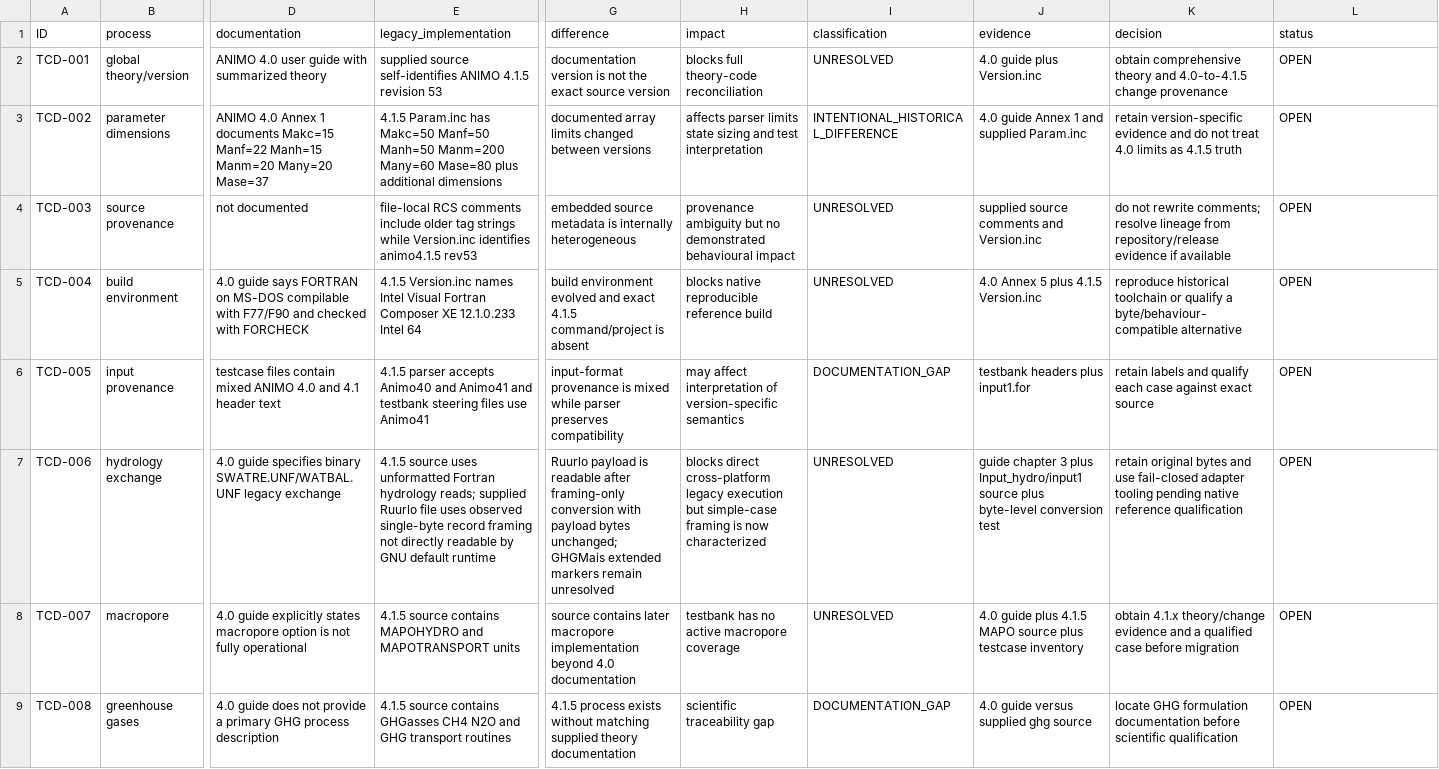
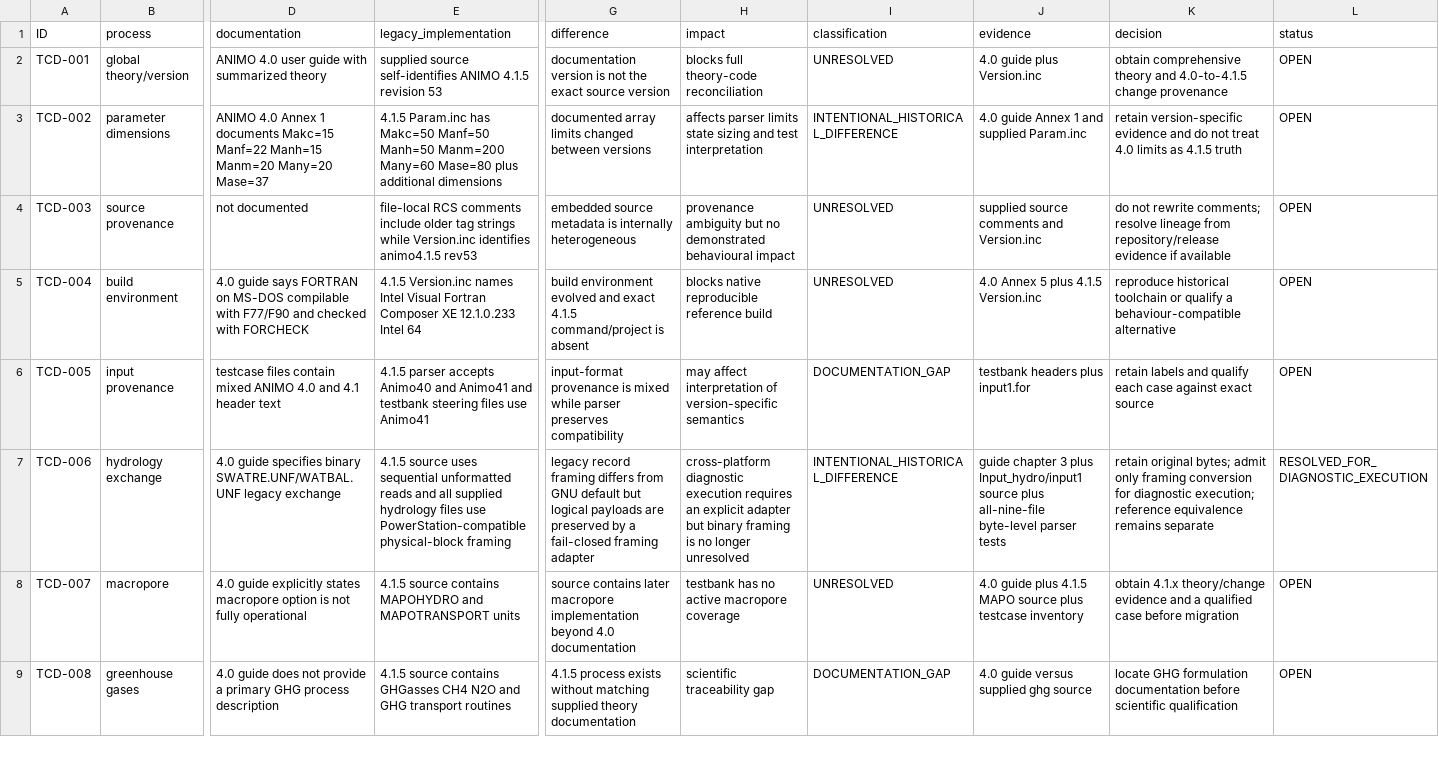
Before and after one commit to abhedwig-cell/ANIMO5, a CSV file: docs/quality/THEORY_CODE_DISCREPANCY_REGISTER.csv, drawn as a sheet; only a part is shown, gaps mark what is left out; the diff covers the shown part only; the diff names each change by its address in the sheet, - before the commit and + after, or states it on an @@ line.

Commit message:
ANIMO-PREP01: reconcile execution discrepancies

```diff
--- a/docs/quality/THEORY_CODE_DISCREPANCY_REGISTER.csv
+++ b/docs/quality/THEORY_CODE_DISCREPANCY_REGISTER.csv
-K5 (decision): …qualify a byte/behaviour-compatible alternative
+K5 (decision): …qualify a behaviour-compatible alternative
-E7 (legacy_implementation): …source uses unformatted Fortran hydrology reads; supplied Ruurlo file uses observed single-byte record framing not directly readable by GNU default runtime
+E7 (legacy_implementation): …source uses sequential unformatted reads and all supplied hydrology files use PowerStation-compatible physical-block framing
-G7 (difference): Ruurlo payload is readable after framing-only conversion with payload bytes unchanged; GHGMais extended markers remain unresolved
+G7 (difference): legacy record framing differs from GNU default but logical payloads are preserved by a fail-closed framing adapter
-H7 (impact): blocks direct cross-platform legacy execution but simple-case framing is now characterized
+H7 (impact): cross-platform diagnostic execution requires an explicit adapter but binary framing is no longer unresolved
-I7 (classification): UNRESOLVED
+I7 (classification): INTENTIONAL_HISTORICAL_DIFFERENCE
-J7 (evidence): …source plus byte-level conversion test
+J7 (evidence): …source plus all-nine-file byte-level parser tests
-K7 (decision): retain original bytes and use fail-closed adapter tooling pending native reference qualification
+K7 (decision): retain original bytes; admit only framing conversion for diagnostic execution; reference equivalence remains separate
-L7 (status): OPEN
+L7 (status): RESOLVED_FOR_DIAGNOSTIC_EXECUTION
```
Also changed, not shown: 1 added row and 16 edited cells elsewhere in this file.
